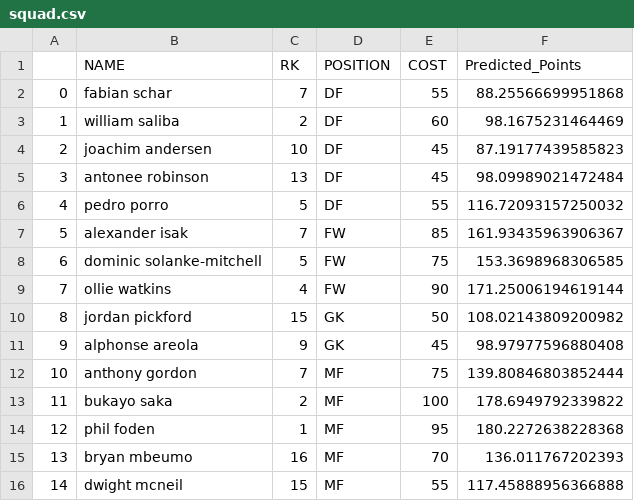
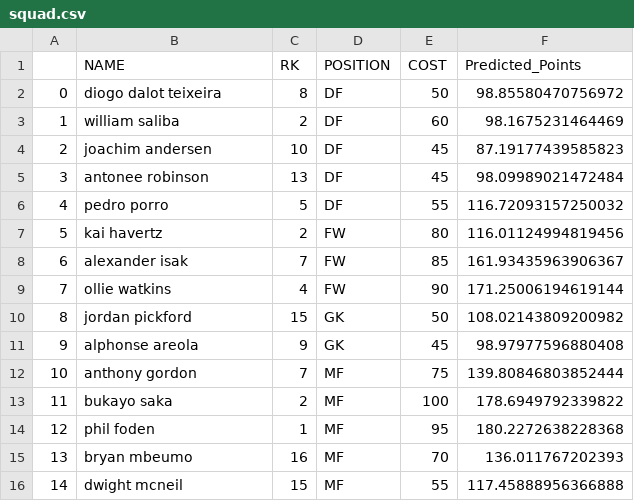
Before and after one commit to georgesoto2000/fantasy-premier-league, a CSV file: data/squad.csv, drawn as a sheet.

```diff
--- a/data/squad.csv
+++ b/data/squad.csv
@@ -1,3 +1,3 @@
 ,NAME,RK,POSITION,COST,Predicted_Points
-0,fabian schar,7,DF,55,88.25566699951868
+0,diogo dalot teixeira,8,DF,50,98.85580470756972
 1,william saliba,2,DF,60,98.1675231464469
@@ -6,4 +6,4 @@
 4,pedro porro,5,DF,55,116.72093157250032
-5,alexander isak,7,FW,85,161.93435963906367
-6,dominic solanke-mitchell,5,FW,75,153.3698968306585
+5,kai havertz,2,FW,80,116.01124994819456
+6,alexander isak,7,FW,85,161.93435963906367
 7,ollie watkins,4,FW,90,171.25006194619144
```
Also changed, not shown: 2 other files.
